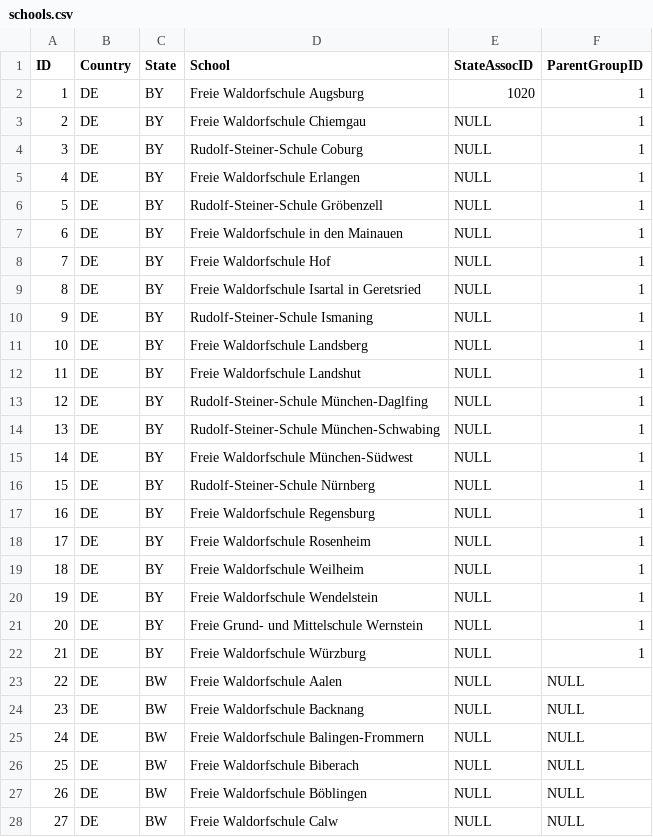
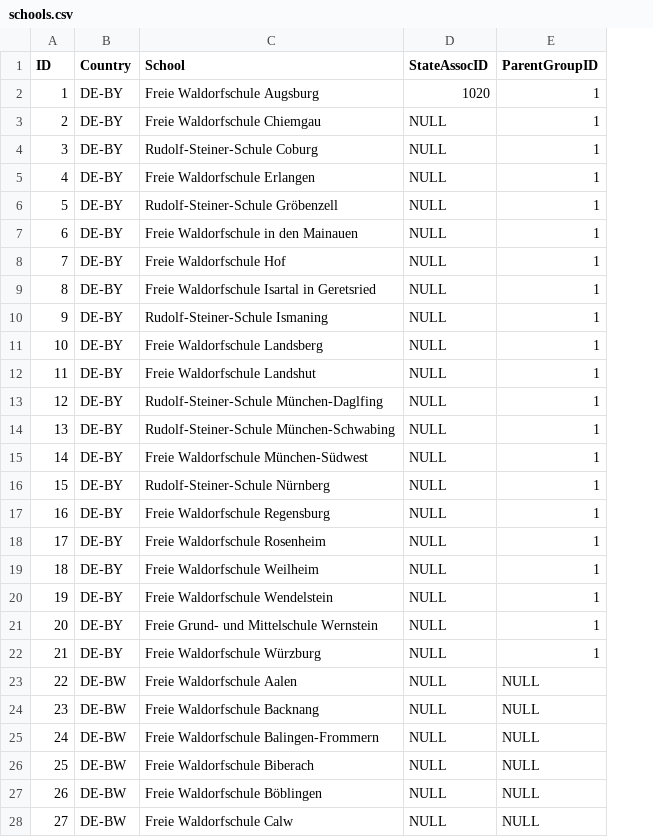
Before and after one commit to WaldorfConnect/data, a CSV file: schools.csv, drawn as a sheet; only a part is shown; the diff covers the shown part only; the diff names each change by its address in the sheet, - before the commit and + after, or states it on an @@ line.

Commit message:
Update schools.csv

```diff
--- a/schools.csv
+++ b/schools.csv
-column C (State), rows 2-28: BY | BY | BY | BY | BY | BY | BY | BY | BY | BY | BY | BY | BY | BY | BY | BY | BY | BY | BY | BY | BY | BW | BW | BW | BW | BW | BW
-B2:B22 (Country): DE
+B2:B22 (Country): DE-BY
-B23:B28 (Country): DE
+B23:B28 (Country): DE-BW
```
Also changed, not shown: 50 edited cells elsewhere in this file.
